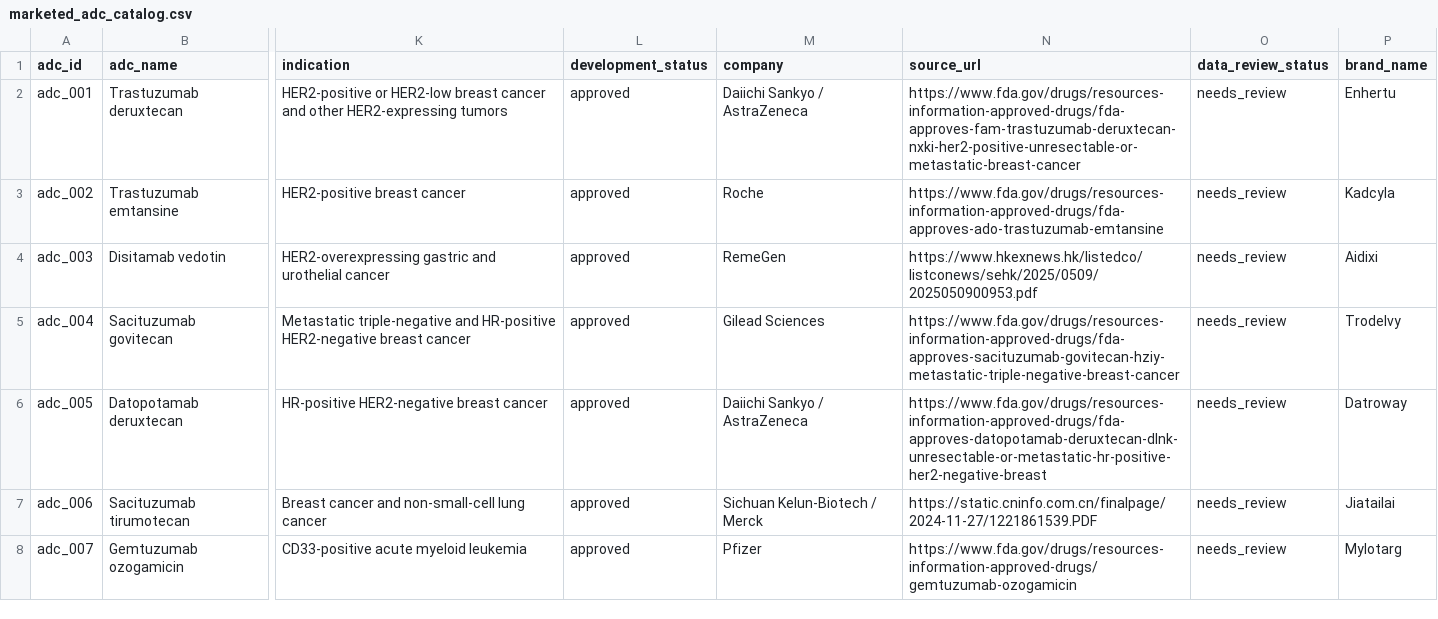
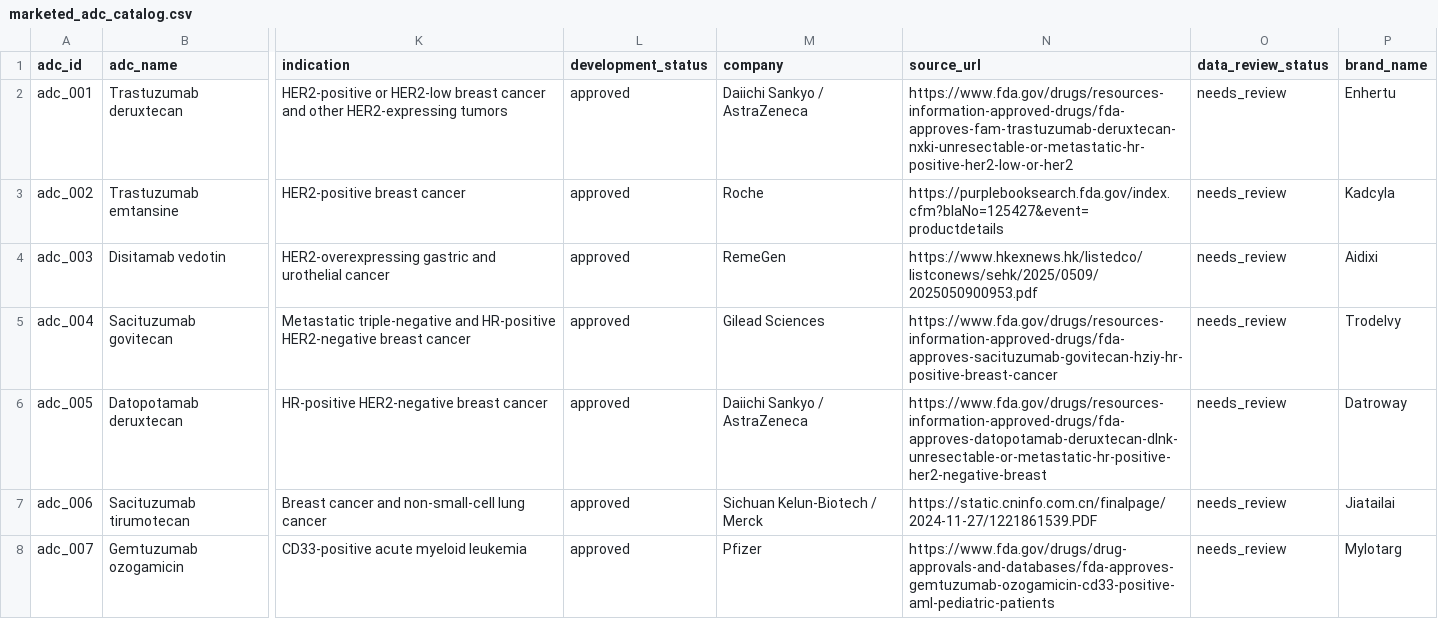
Before and after one commit to Petey-PKU/ADC-Evidence, a CSV file: data/public/marketed_adc_catalog.csv, drawn as a sheet; only a part is shown, gaps mark what is left out; the diff covers the shown part only; the diff names each change by its address in the sheet, - before the commit and + after, or states it on an @@ line.

Commit message:
data: repair dead regulatory source links and audit content

```diff
--- a/data/public/marketed_adc_catalog.csv
+++ b/data/public/marketed_adc_catalog.csv
-N2 (source_url): https://www.fda.gov/drugs/resources-information-approved-drugs/fda-approves-fam-trastuzumab-deruxtecan-nxki-her2-positive-unresectable-or-metastatic-breast-cancer
+N2 (source_url): https://www.fda.gov/drugs/resources-information-approved-drugs/fda-approves-fam-trastuzumab-deruxtecan-nxki-unresectable-or-metastatic-hr-positive-her2-low-or-her2
-N3 (source_url): https://www.fda.gov/drugs/resources-information-approved-drugs/fda-approves-ado-trastuzumab-emtansine
+N3 (source_url): https://purplebooksearch.fda.gov/index.cfm?blaNo=125427&event=productdetails
-N5 (source_url): https://www.fda.gov/drugs/resources-information-approved-drugs/fda-approves-sacituzumab-govitecan-hziy-metastatic-triple-negative-breast-cancer
+N5 (source_url): https://www.fda.gov/drugs/resources-information-approved-drugs/fda-approves-sacituzumab-govitecan-hziy-hr-positive-breast-cancer
-N8 (source_url): https://www.fda.gov/drugs/resources-information-approved-drugs/gemtuzumab-ozogamicin
+N8 (source_url): https://www.fda.gov/drugs/drug-approvals-and-databases/fda-approves-gemtuzumab-ozogamicin-cd33-positive-aml-pediatric-patients
```
Also changed, not shown: 7 edited cells elsewhere in this file, 7 other files.
